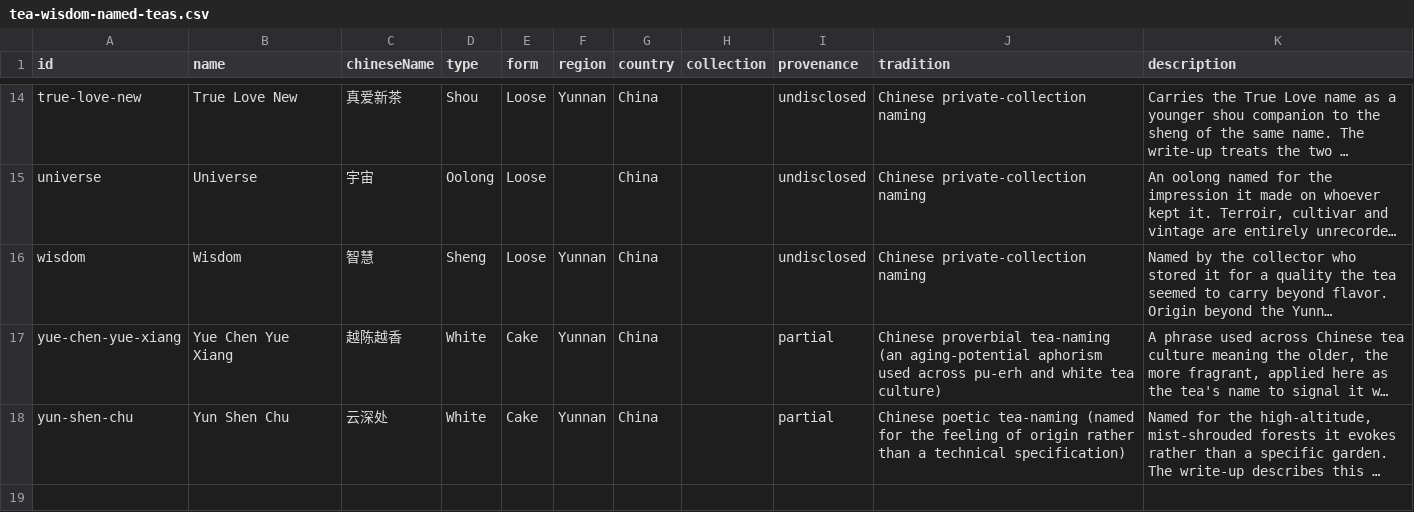
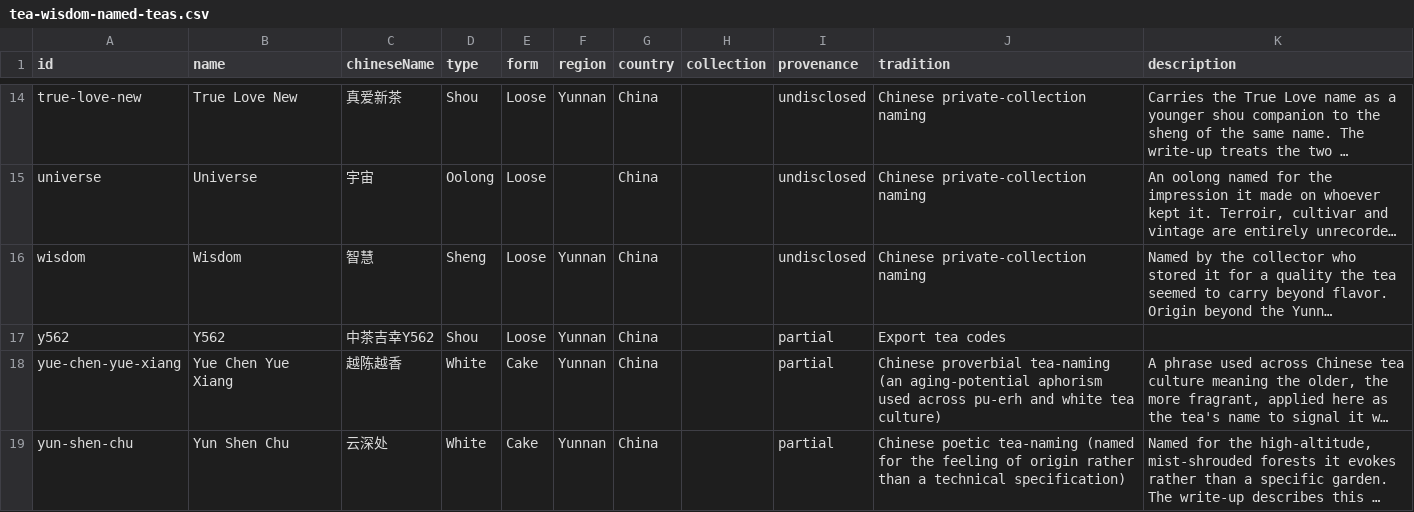
Before and after one commit to storyoftheleaf/teajia, a CSV file: public/wisdom/tea-wisdom-named-teas.csv, drawn as a sheet; only a part is shown, gaps mark what is left out; long unchanged cells end in …; the diff names each change by its address in the sheet, - before the commit and + after, or states it on an @@ line.

```diff
--- a/public/wisdom/tea-wisdom-named-teas.csv
+++ b/public/wisdom/tea-wisdom-named-teas.csv
+row 17: y562 | Y562 | 中茶吉幸Y562 | Shou | Loose | Yunnan | China |  | partial | Export tea codes
```
Also changed, not shown: public/wisdom/tea-wisdom-regions.csv, 16 other files.
